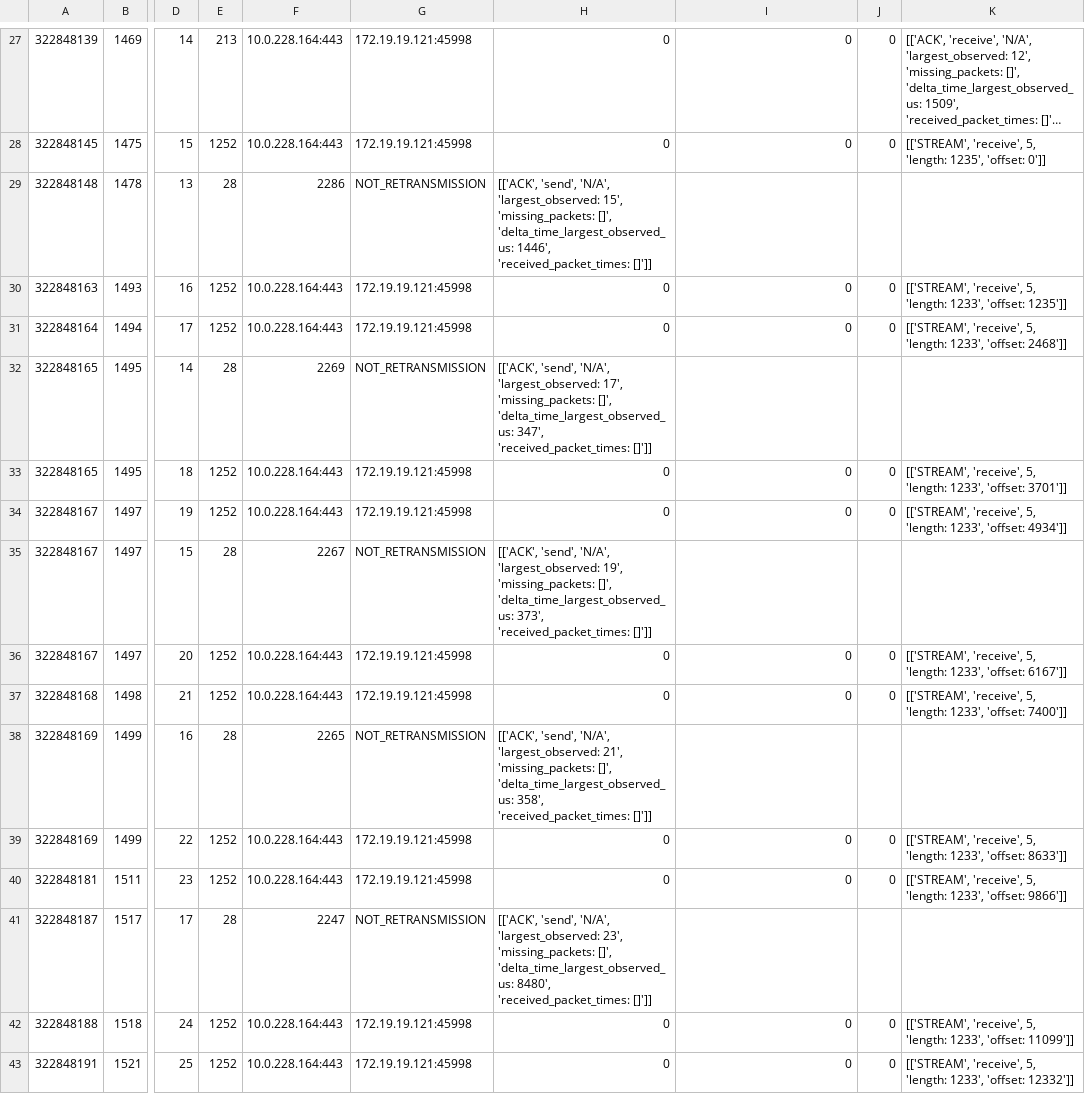
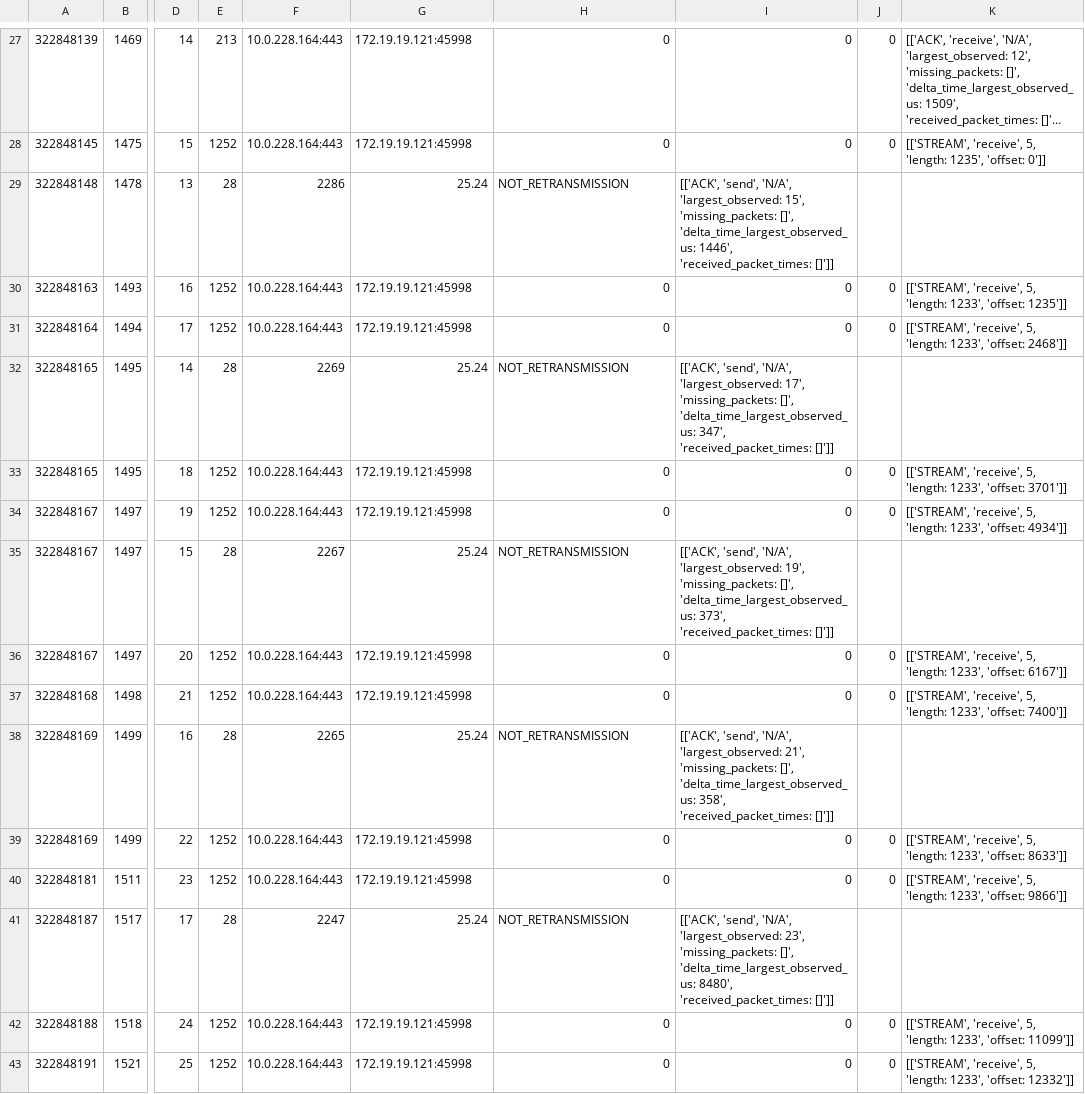
Before and after one commit to snomile/Cronet-Quic-Log-Analytics, a CSV file: resource/data_converted/netlog-1_quic_packet.csv (was data_converted/netlog-1_quic_packet.csv), drawn as a sheet; only a part is shown, gaps mark what is left out; long unchanged cells end in …; the diff covers the shown part only; the diff names each change by its address in the sheet, - before the commit and + after, or states it on an @@ line.

```diff
--- a/data_converted/netlog-1_quic_packet.csv
+++ b/resource/data_converted/netlog-1_quic_packet.csv
-G29: NOT_RETRANSMISSION
+G29: 25.24
-H29: [['ACK', 'send', 'N/A', 'largest_observed: 15', 'missing_packets: []', 'delta_time_largest_observed_us: 1446', 'received_packet_times: []']]
+H29: NOT_RETRANSMISSION
-I29: (empty)
+I29: [['ACK', 'send', 'N/A', 'largest_observed: 15', 'missing_packets: []', 'delta_time_largest_observed_us: 1446', 'received_packet_times: []']]
-G32: NOT_RETRANSMISSION
+G32: 25.24
-H32: [['ACK', 'send', 'N/A', 'largest_observed: 17', 'missing_packets: []', 'delta_time_largest_observed_us: 347', 'received_packet_times: []']]
+H32: NOT_RETRANSMISSION
-I32: (empty)
+I32: [['ACK', 'send', 'N/A', 'largest_observed: 17', 'missing_packets: []', 'delta_time_largest_observed_us: 347', 'received_packet_times: []']]
-G35: NOT_RETRANSMISSION
+G35: 25.24
-H35: [['ACK', 'send', 'N/A', 'largest_observed: 19', 'missing_packets: []', 'delta_time_largest_observed_us: 373', 'received_packet_times: []']]
+H35: NOT_RETRANSMISSION
-I35: (empty)
+I35: [['ACK', 'send', 'N/A', 'largest_observed: 19', 'missing_packets: []', 'delta_time_largest_observed_us: 373', 'received_packet_times: []']]
-G38: NOT_RETRANSMISSION
+G38: 25.24
-H38: [['ACK', 'send', 'N/A', 'largest_observed: 21', 'missing_packets: []', 'delta_time_largest_observed_us: 358', 'received_packet_times: []']]
+H38: NOT_RETRANSMISSION
-I38: (empty)
+I38: [['ACK', 'send', 'N/A', 'largest_observed: 21', 'missing_packets: []', 'delta_time_largest_observed_us: 358', 'received_packet_times: []']]
-G41: NOT_RETRANSMISSION
+G41: 25.24
-H41: [['ACK', 'send', 'N/A', 'largest_observed: 23', 'missing_packets: []', 'delta_time_largest_observed_us: 8480', 'received_packet_times: []']]
+H41: NOT_RETRANSMISSION
-I41: (empty)
+I41: [['ACK', 'send', 'N/A', 'largest_observed: 23', 'missing_packets: []', 'delta_time_largest_observed_us: 8480', 'received_packet_times: []']]
```
Also changed, not shown: 132 edited cells elsewhere in this file, 57 other files.
